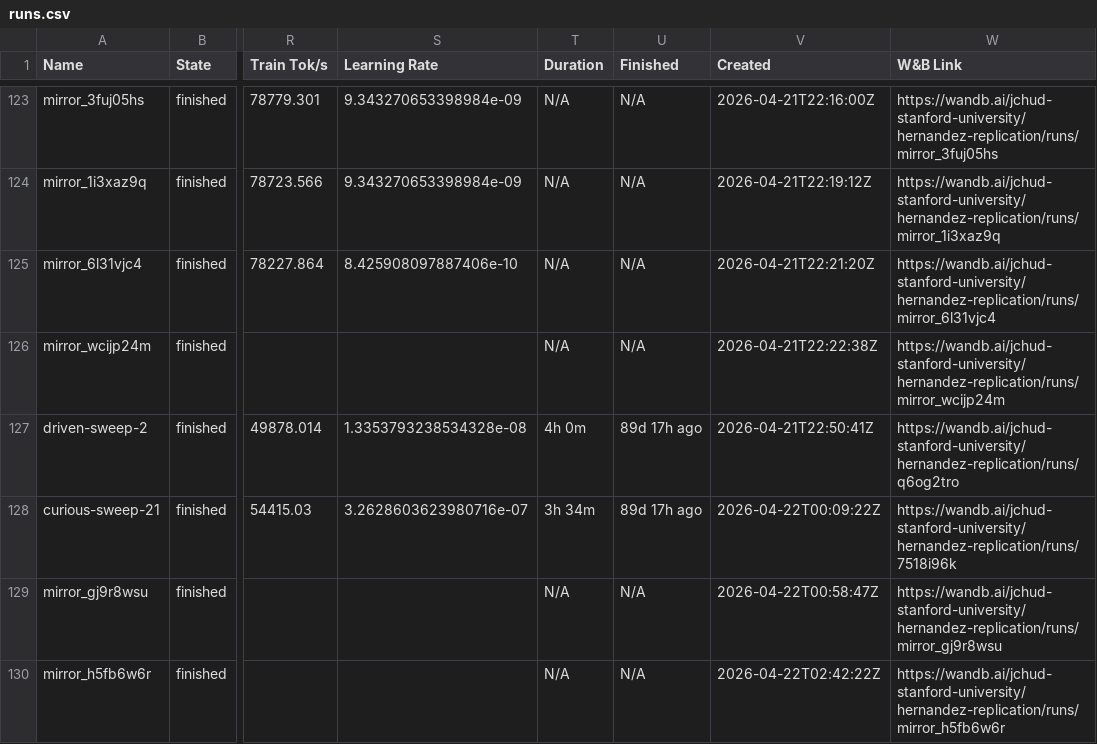
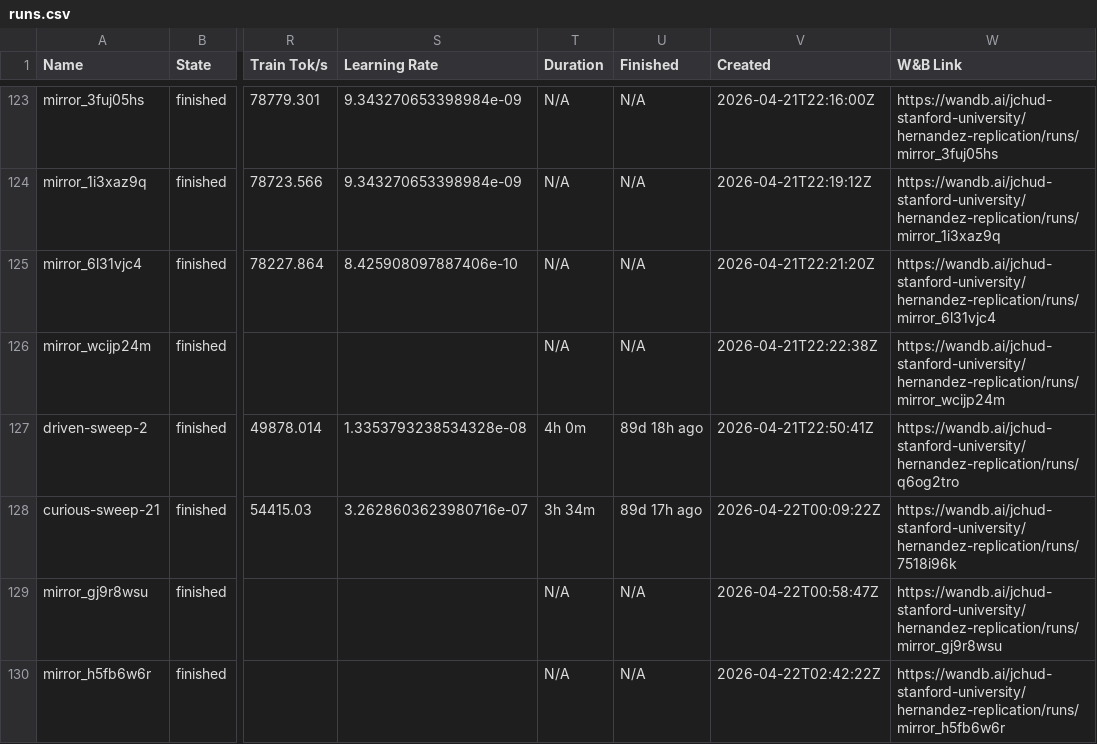
Before and after one commit to JessChud/hernandez-dashboard, a CSV file: runs.csv, drawn as a sheet; only a part is shown, gaps mark what is left out; the diff covers the shown part only; the diff names each change by its address in the sheet, - before the commit and + after, or states it on an @@ line.

```diff
--- a/runs.csv
+++ b/runs.csv
-U127 (Finished): 89d 17h ago
+U127 (Finished): 89d 18h ago
```
Also changed, not shown: 41 edited cells elsewhere in this file, 1 other file.
